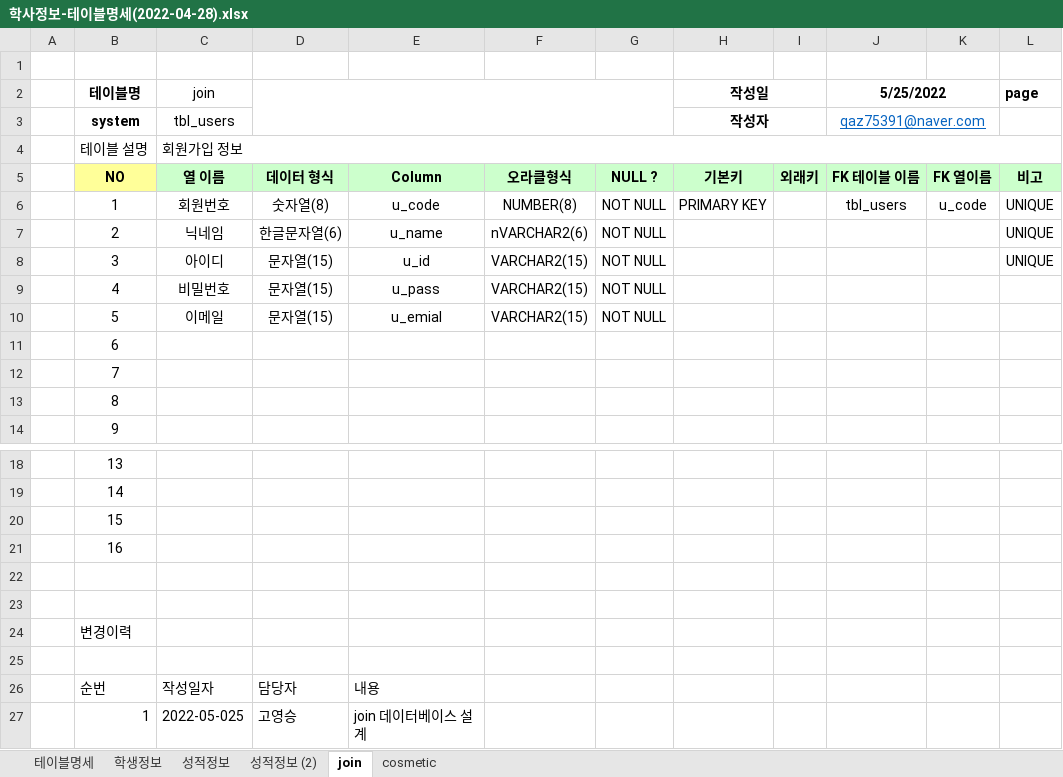
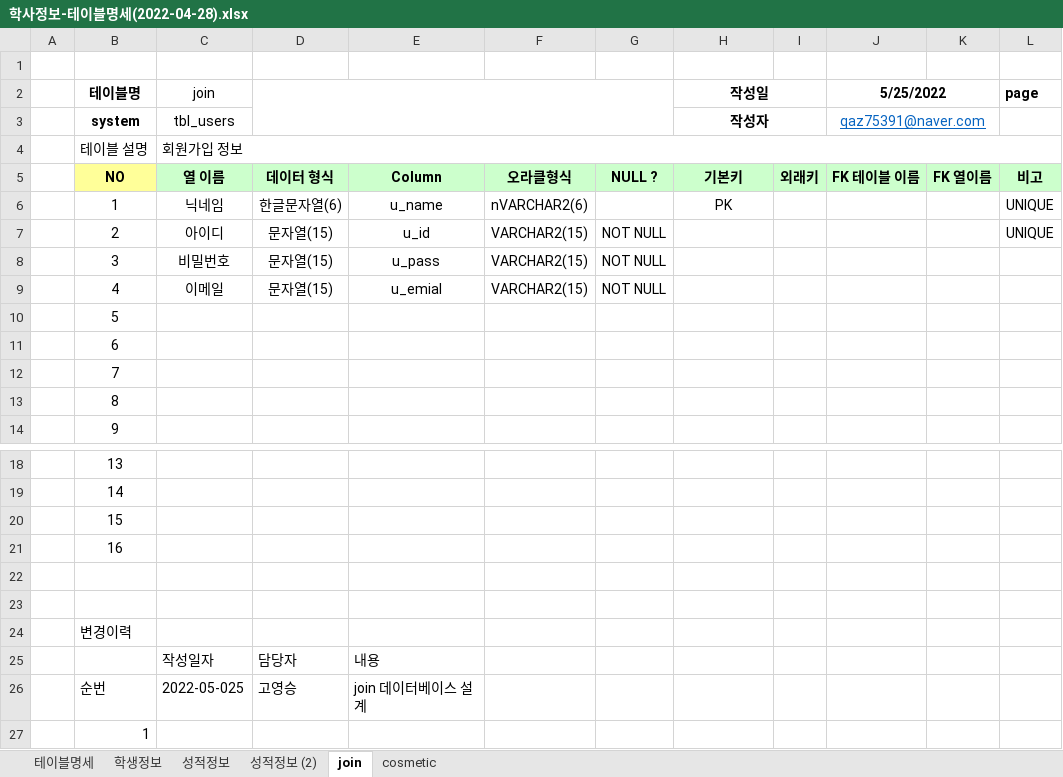
Before and after one commit to GOGOYS/DBMS, an Excel workbook: 샘플/학사정보-테이블명세(2022-04-28).xlsx, sheet join, drawn as a sheet; only a part is shown, gaps mark what is left out; values as stored, in another font and other column widths than the file's, no borders; removed rows and columns are numbered as before the commit, all else as after; the diff names each change by its address in the sheet, - before the commit and + after, or states it on an @@ line.

```diff
--- a/샘플/학사정보-테이블명세(2022-04-28).xlsx (sheet join)
+++ b/샘플/학사정보-테이블명세(2022-04-28).xlsx (sheet join)
-C6 (join): 회원번호
+C6 (join): 닉네임
-D6: 숫자열(8)
+D6: 한글문자열(6)
-E6: u_code
+E6: u_name
-F6: NUMBER(8)
+F6: nVARCHAR2(6)
-G6: NOT NULL
+G6: (empty)
-H6 (작성일): PRIMARY KEY
+H6 (작성일): PK
-J6 (5/25/2022): tbl_users
+J6 (5/25/2022): (empty)
-K6: u_code
+K6: (empty)
-C7 (join): 닉네임
+C7 (join): 아이디
-D7: 한글문자열(6)
+D7: 문자열(15)
-E7: u_name
+E7: u_id
-F7: nVARCHAR2(6)
+F7: VARCHAR2(15)
-C8 (join): 아이디
+C8 (join): 비밀번호
-E8: u_id
+E8: u_pass
-L8 (page): UNIQUE
+L8 (page): (empty)
-C9 (join): 비밀번호
+C9 (join): 이메일
-E9: u_pass
+E9: u_emial
-C10 (join): 이메일
+C10 (join): (empty)
-D10: 문자열(15)
+D10: (empty)
-E10: u_emial
+E10: (empty)
-F10: VARCHAR2(15)
+F10: (empty)
-G10: NOT NULL
+G10: (empty)
-row 25: (empty)
-B25 (테이블명): 순번
+B25 (테이블명): (empty)
-B26 (테이블명): 1
+B26 (테이블명): 순번
+row 27:  | 1
```
Also changed, not shown: sheet cosmetic, 1 other file.
